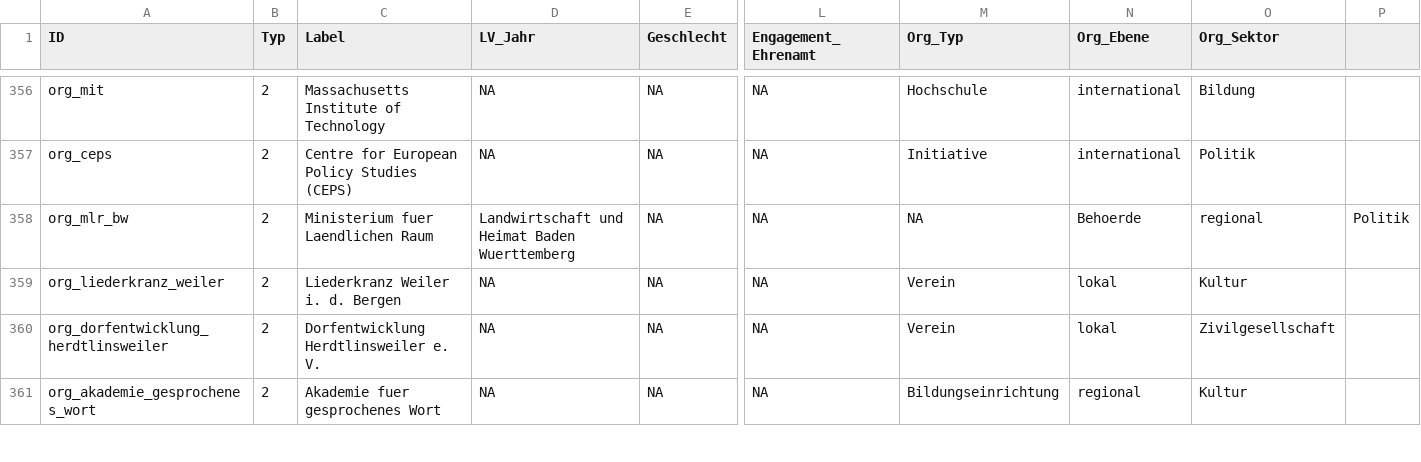
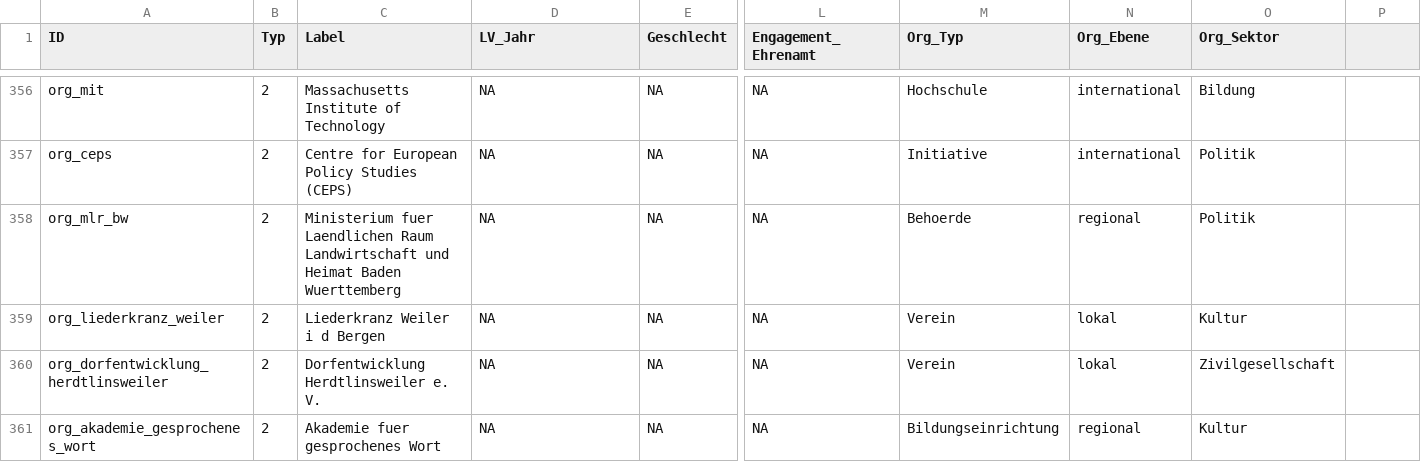
Before and after one commit to julianepham/SNA-VdLBW, a CSV file: VdLBW_v4.1.1 - Nodelist.csv, drawn as a sheet; only a part is shown, gaps mark what is left out; the diff names each change by its address in the sheet, - before the commit and + after, or states it on an @@ line.

Commit message:
Update VdLBW_v4.1.1 - Nodelist.csv

```diff
--- a/VdLBW_v4.1.1 - Nodelist.csv
+++ b/VdLBW_v4.1.1 - Nodelist.csv
-C358 (Label): …Laendlichen Raum
+C358 (Label): …Laendlichen Raum Landwirtschaft und Heimat Baden Wuerttemberg
-D358 (LV_Jahr): Landwirtschaft und Heimat Baden Wuerttemberg
+D358 (LV_Jahr): NA
-M358 (Org_Typ): NA
+M358 (Org_Typ): Behoerde
-N358 (Org_Ebene): Behoerde
+N358 (Org_Ebene): regional
-O358 (Org_Sektor): regional
+O358 (Org_Sektor): Politik
-P358: Politik
+P358: (empty)
-C359 (Label): Liederkranz Weiler i. d. Bergen
+C359 (Label): Liederkranz Weiler i d Bergen
```
